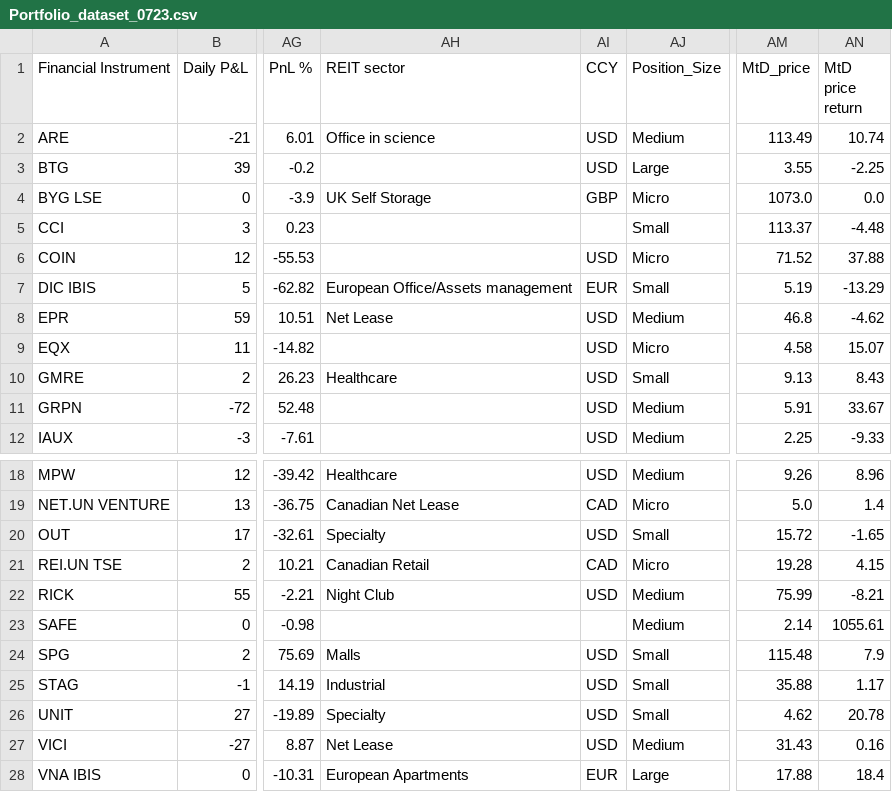
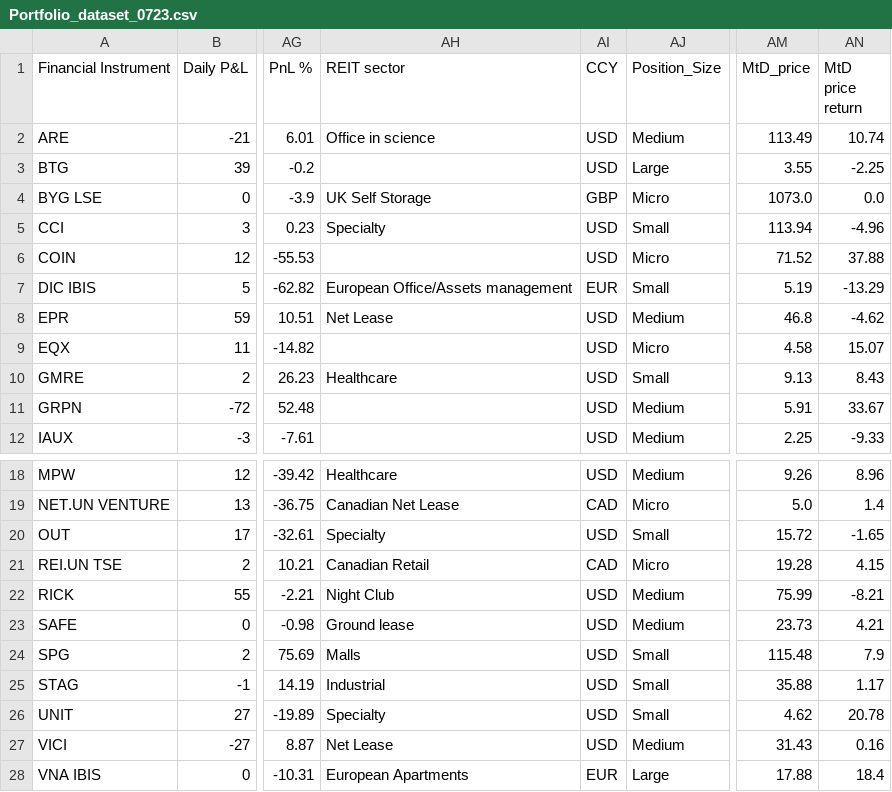
Before and after one commit to Lubza/Dashboard, a CSV file: data/Portfolio_dataset_0723.csv, drawn as a sheet; only a part is shown, gaps mark what is left out; the diff names each change by its address in the sheet, - before the commit and + after, or states it on an @@ line.

Commit message:
july data updated

```diff
--- a/data/Portfolio_dataset_0723.csv
+++ b/data/Portfolio_dataset_0723.csv
-AH5 (REIT sector): (empty)
+AH5 (REIT sector): Specialty
-AI5 (CCY): (empty)
+AI5 (CCY): USD
-AM5 (MtD_price): 113.37
+AM5 (MtD_price): 113.94
-AN5 (MtD price return): -4.48
+AN5 (MtD price return): -4.96
-AH23 (REIT sector): (empty)
+AH23 (REIT sector): Ground lease
-AI23 (CCY): (empty)
+AI23 (CCY): USD
-AM23 (MtD_price): 2.14
+AM23 (MtD_price): 23.73
-AN23 (MtD price return): 1055.61
+AN23 (MtD price return): 4.21
```
Also changed, not shown: 3 other files.
